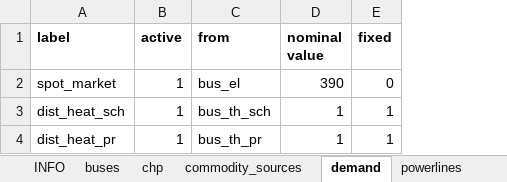
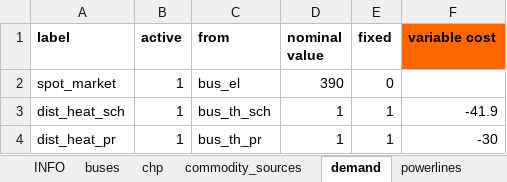
Before and after one commit to windnode/WindNODE_KWUM, an Excel workbook: windnode_kwum/scenarios/data/reference_scenario_curtailment.xlsx, sheet demand, drawn as a sheet; values as stored, in another font and other column widths than the file's, no borders; the diff names each change by its address in the sheet, - before the commit and + after, or states it on an @@ line.

Commit message:
Added: - Fixed and time series for variable costs for demand - Scenario selection on the INFO tab in excel - Efficiency min and max for CHP in excel

```diff
--- a/windnode_kwum/scenarios/data/reference_scenario_curtailment.xlsx (sheet demand)
+++ b/windnode_kwum/scenarios/data/reference_scenario_curtailment.xlsx (sheet demand)
+column F (variable cost), rows 3-4: -41.9 | -30
```
Also changed, not shown: sheet INFO, sheet chp, sheet transformers, sheet commodity_sources, sheet buses, sheet time_series, 1 other file.
